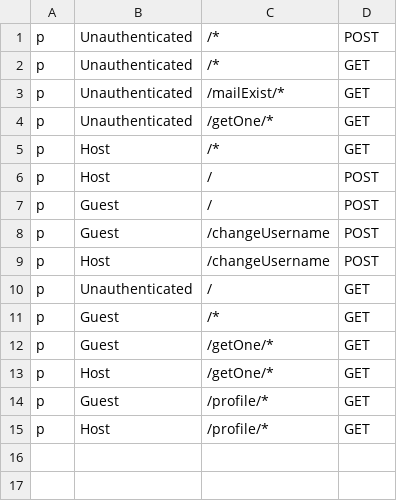
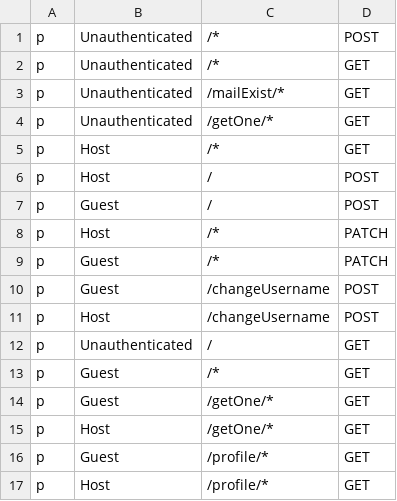
Before and after one commit to flower0408/Airbnb-Project, a CSV file: Airbnb-Backend/user_service/policy.csv, drawn as a sheet; the diff names each change by its address in the sheet, - before the commit and + after, or states it on an @@ line.

```diff
--- a/Airbnb-Backend/user_service/policy.csv
+++ b/Airbnb-Backend/user_service/policy.csv
+row 8: p | Host | /* | PATCH
+row 9: p | Guest | /* | PATCH
```
Also changed, not shown: 11 other files.
